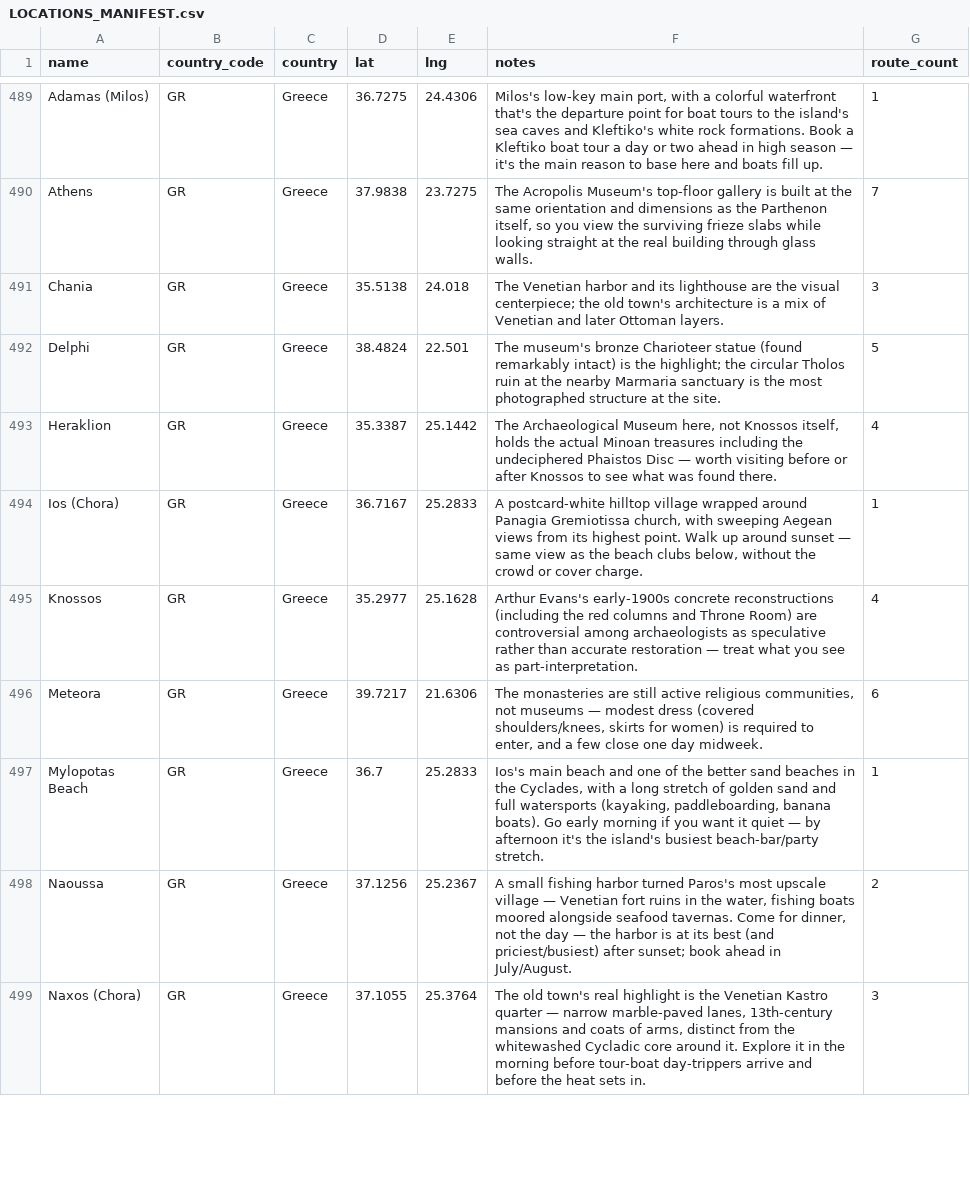
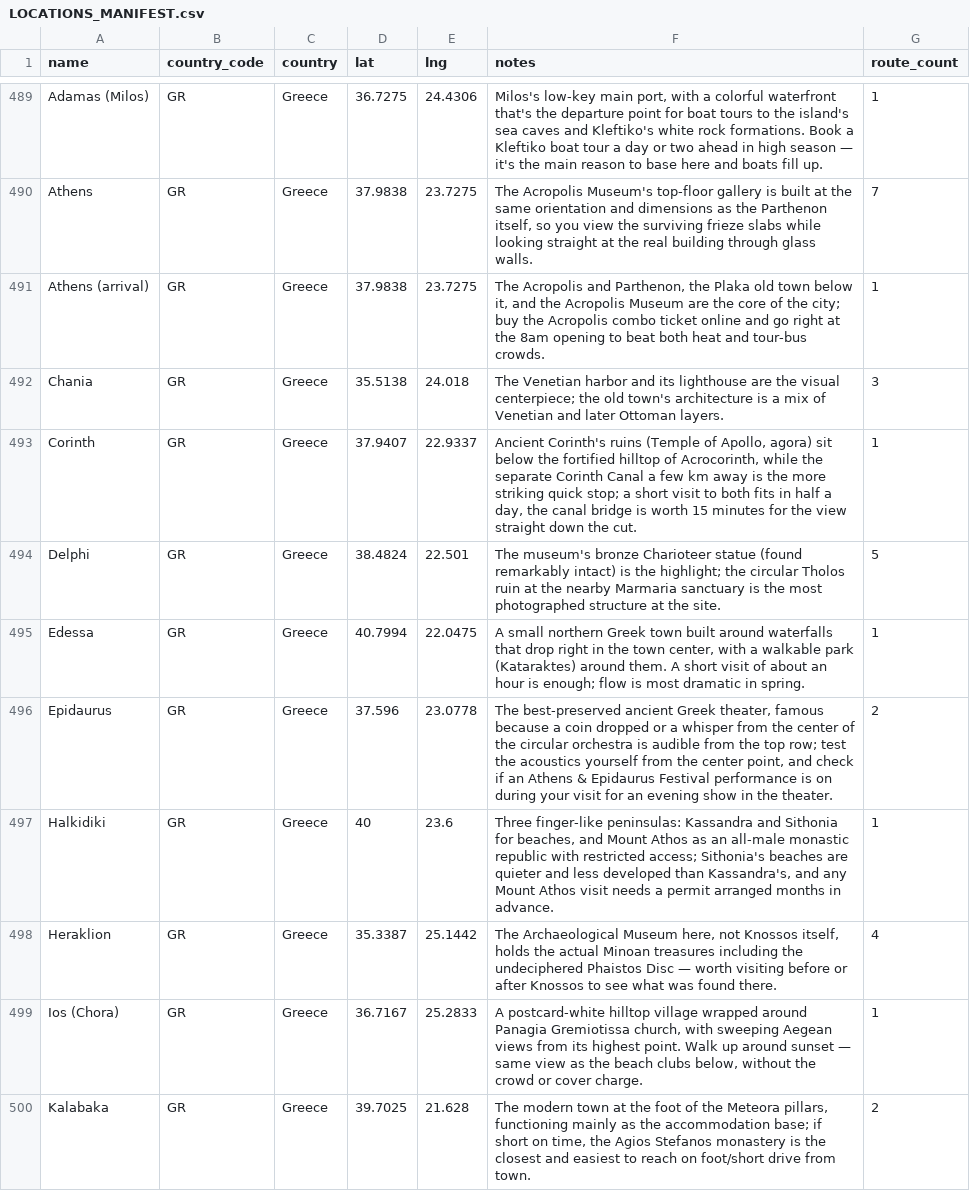
Before and after one commit to YWarmelink/YourAtlas, a CSV file: LOCATIONS_MANIFEST.csv, drawn as a sheet; only a part is shown, gaps mark what is left out; the shorter side is filled out with more unchanged rows; the diff covers the shown part only; the diff names each change by its address in the sheet, - before the commit and + after, or states it on an @@ line.

```diff
--- a/LOCATIONS_MANIFEST.csv
+++ b/LOCATIONS_MANIFEST.csv
+row 491: Athens (arrival) | GR | Greece | 37.9838 | 23.7275 | The Acropolis and Parthenon, the Plaka old town below it, and the Acropolis Museum are the core of the city; buy the Acropolis combo ticket online and go right at the 8am opening to beat both heat and tour-bus crowds. | 1
+row 493: Corinth | GR | Greece | 37.9407 | 22.9337 | Ancient Corinth's ruins (Temple of Apollo, agora) sit below the fortified hilltop of Acrocorinth, while the separate Corinth Canal a few km away is the more striking quick stop; a short visit to both fits in half a day, the canal bridge is worth 15 minutes for the view straight down the cut. | 1
+row 495: Edessa | GR | Greece | 40.7994 | 22.0475 | A small northern Greek town built around waterfalls that drop right in the town center, with a walkable park (Kataraktes) around them. A short visit of about an hour is enough; flow is most dramatic in spring. | 1
+row 496: Epidaurus | GR | Greece | 37.596 | 23.0778 | The best-preserved ancient Greek theater, famous because a coin dropped or a whisper from the center of the circular orchestra is audible from the top row; test the acoustics yourself from the center point, and check if an Athens & Epidaurus Festival performance is on during your visit for an evening show in the theater. | 2
+row 497: Halkidiki | GR | Greece | 40 | 23.6 | Three finger-like peninsulas: Kassandra and Sithonia for beaches, and Mount Athos as an all-male monastic republic with restricted access; Sithonia's beaches are quieter and less developed than Kassandra's, and any Mount Athos visit needs a permit arranged months in advance. | 1
+row 500: Kalabaka | GR | Greece | 39.7025 | 21.628 | The modern town at the foot of the Meteora pillars, functioning mainly as the accommodation base; if short on time, the Agios Stefanos monastery is the closest and easiest to reach on foot/short drive from town. | 2
```
Also changed, not shown: 9 added rows elsewhere in this file, 5 other files.
